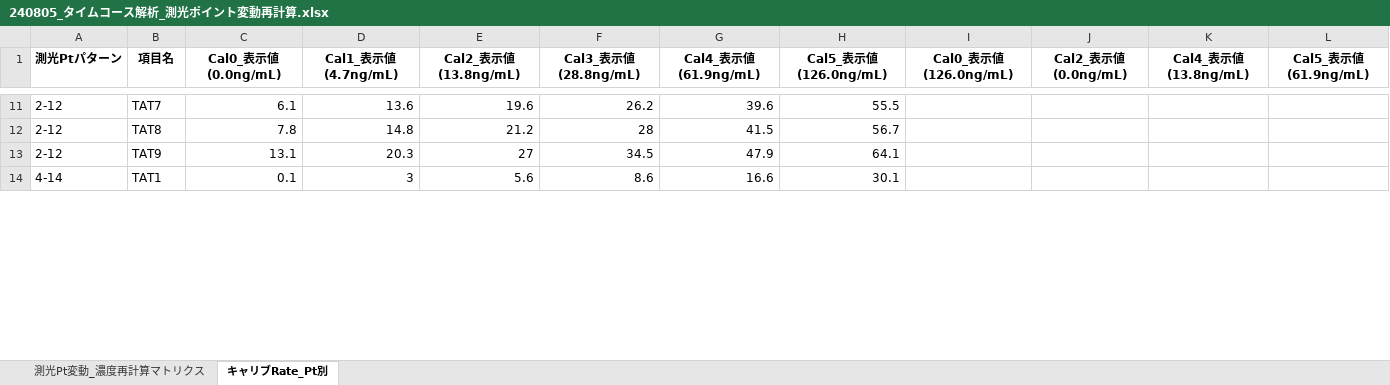
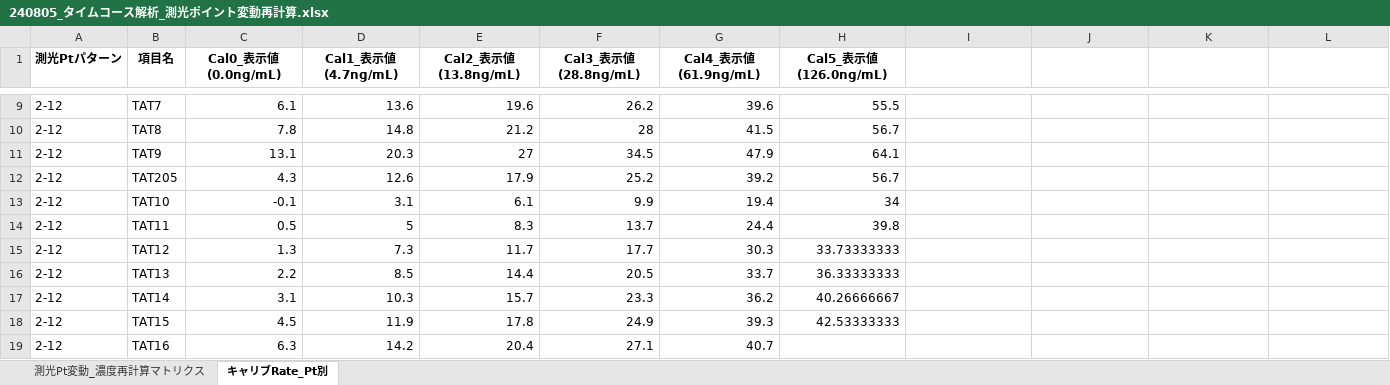
Before and after one commit to hirano-sekisui-m/CP3k-data-viewer, an Excel workbook: AI-chat/Antigravity/タイムコース解析/240805_タイムコース解析_測光ポイント変動再計算.xlsx, sheet キャリブRate_Pt別, drawn as a sheet; only a part is shown, gaps mark what is left out; the shorter side is filled out with more unchanged rows; values as stored, in another font and other column widths than the file's, no borders; the diff covers the shown part only; the diff names each change by its address in the sheet, - before the commit and + after, or states it on an @@ line.

```diff
--- a/AI-chat/Antigravity/タイムコース解析/240805_タイムコース解析_測光ポイント変動再計算.xlsx (sheet キャリブRate_Pt別)
+++ b/AI-chat/Antigravity/タイムコース解析/240805_タイムコース解析_測光ポイント変動再計算.xlsx (sheet キャリブRate_Pt別)
-I1: Cal0_表示値(126.0ng/mL)
+I1: (empty)
-J1: Cal2_表示値(0.0ng/mL)
+J1: (empty)
-K1: Cal4_表示値(13.8ng/mL)
+K1: (empty)
-L1: Cal5_表示値(61.9ng/mL)
+L1: (empty)
+row 12: 2-12 | TAT205 | 4.3 | 12.6 | 17.9 | 25.2 | 39.2 | 56.7
@@ row 3 moved to row 13: 2-12 @@
+row 14: 2-12 | TAT11 | 0.5 | 5 | 8.3 | 13.7 | 24.4 | 39.8
+row 15: 2-12 | TAT12 | 1.3 | 7.3 | 11.7 | 17.7 | 30.3 | 33.73333333
+row 16: 2-12 | TAT13 | 2.2 | 8.5 | 14.4 | 20.5 | 33.7 | 36.33333333
+row 17: 2-12 | TAT14 | 3.1 | 10.3 | 15.7 | 23.3 | 36.2 | 40.26666667
+row 18: 2-12 | TAT15 | 4.5 | 11.9 | 17.8 | 24.9 | 39.3 | 42.53333333
+row 19: 2-12 | TAT16 | 6.3 | 14.2 | 20.4 | 27.1 | 40.7
```
Also changed, not shown: 73 added rows, 16 removed rows and 7 moved rows elsewhere in this sheet, sheet 測光Pt変動_濃度再計算マトリクス.
